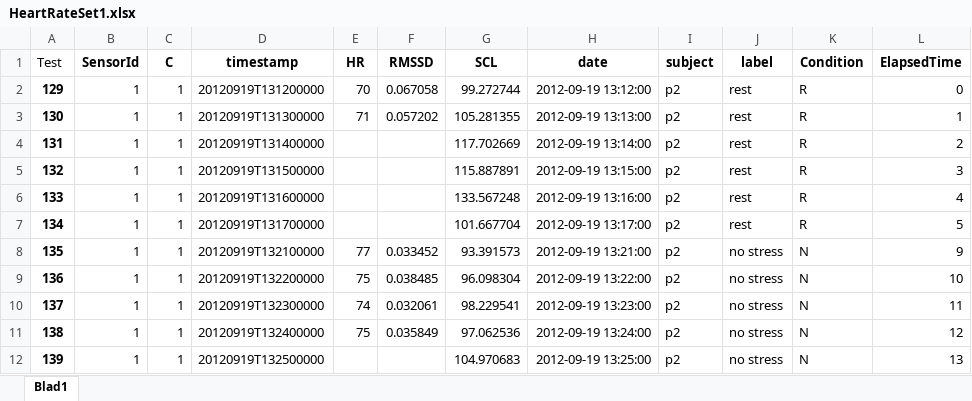
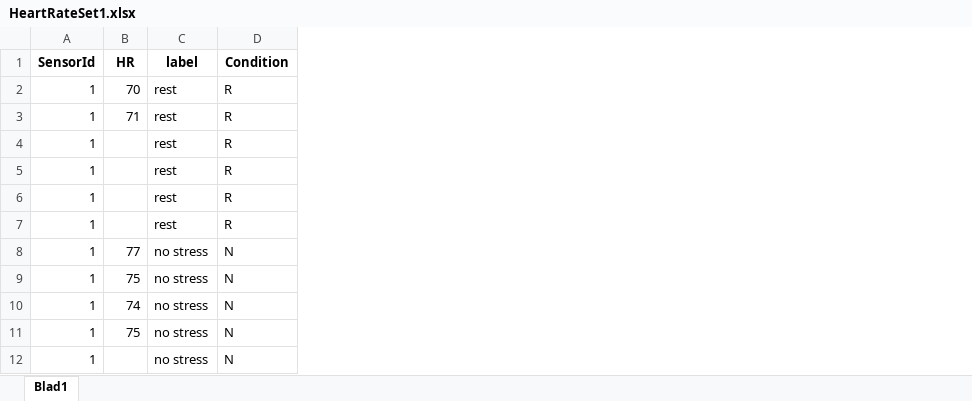
Before and after one commit to AlanosefiaCHE/DataGeneratorCsharp, an Excel workbook: DataGeneratorCsharp/HeartRateSet1.xlsx, sheet Blad1, drawn as a sheet; only a part is shown; values as stored, in another font and other column widths than the file's, no borders; the diff names each change by its address in the sheet, - before the commit and + after, or states it on an @@ line.

Commit message:
Data is insert into the class for loop is not fully working yet

```diff
--- a/DataGeneratorCsharp/HeartRateSet1.xlsx (sheet Blad1)
+++ b/DataGeneratorCsharp/HeartRateSet1.xlsx (sheet Blad1)
-column A (Test), rows 2-12: 129 | 130 | 131 | 132 | 133 | 134 | 135 | 136 | 137 | 138 | 139
-column C (C), rows 2-12: all 1
-column D (timestamp), rows 2-12: 20120919T131200000 | 20120919T131300000 | 20120919T131400000 | 20120919T131500000 | 20120919T131600000 | 20120919T131700000 | 20120919T132100000 | 20120919T132200000 | 20120919T132300000 | 20120919T132400000 | 20120919T132500000
-column F (RMSSD), rows 2-11: 0.067058 | 0.057202 |  |  |  |  | 0.033452 | 0.038485 | 0.032061 | 0.035849
-column G (SCL), rows 2-12: 99.272744 | 105.281355 | 117.702669 | 115.887891 | 133.567248 | 101.667704 | 93.391573 | 96.098304 | 98.229541 | 97.062536 | 104.970683
-column H (date), rows 2-12: 2012-09-19 13:12:00 | 2012-09-19 13:13:00 | 2012-09-19 13:14:00 | 2012-09-19 13:15:00 | 2012-09-19 13:16:00 | 2012-09-19 13:17:00 | 2012-09-19 13:21:00 | 2012-09-19 13:22:00 | 2012-09-19 13:23:00 | 2012-09-19 13:24:00 | 2012-09-19 13:25:00
-column I (subject), rows 2-12: all p2
-column L (ElapsedTime), rows 2-12: 0 | 1 | 2 | 3 | 4 | 5 | 9 | 10 | 11 | 12 | 13
```
Also changed, not shown: 1 other file.
